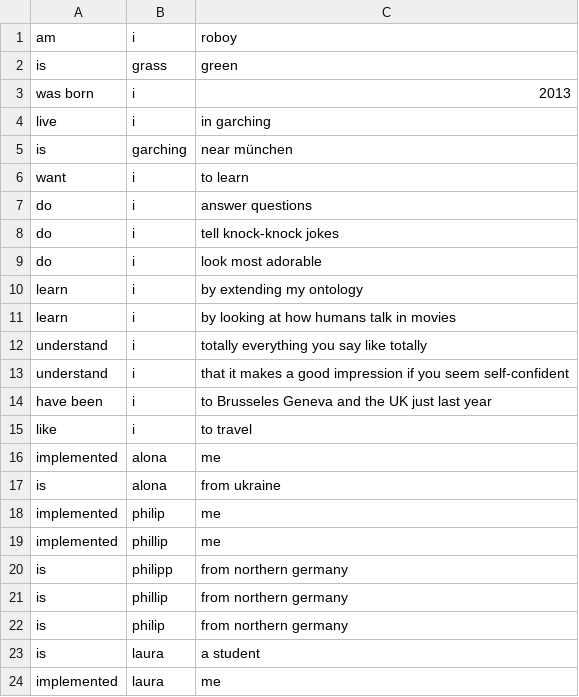
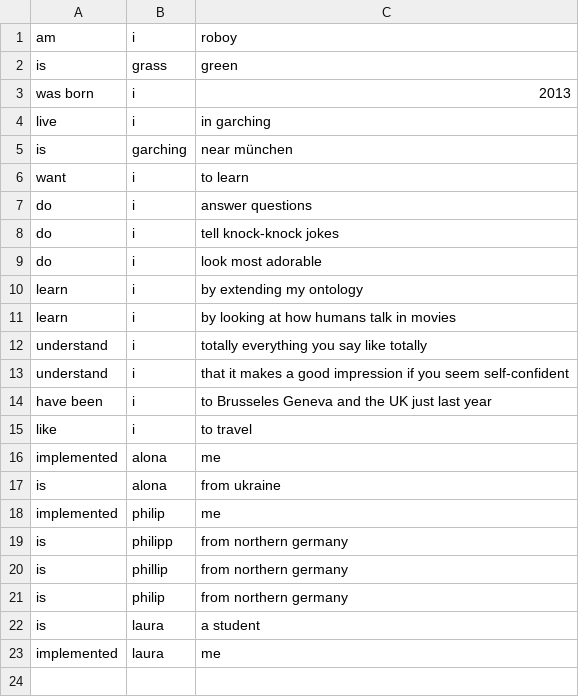
Before and after one commit to Roboy/roboy_dialog, a CSV file: resources/knowledgebase/triples.csv, drawn as a sheet; the diff names each change by its address in the sheet, - before the commit and + after, or states it on an @@ line.

```diff
--- a/resources/knowledgebase/triples.csv
+++ b/resources/knowledgebase/triples.csv
-row 19: implemented | phillip | me
```
Also changed, not shown: 1 other file.
